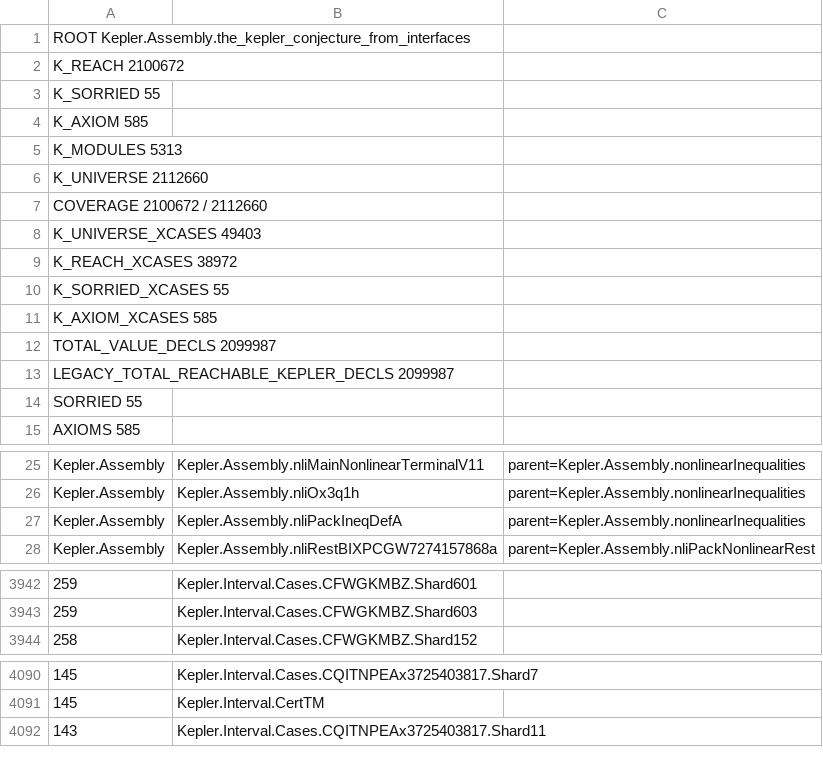
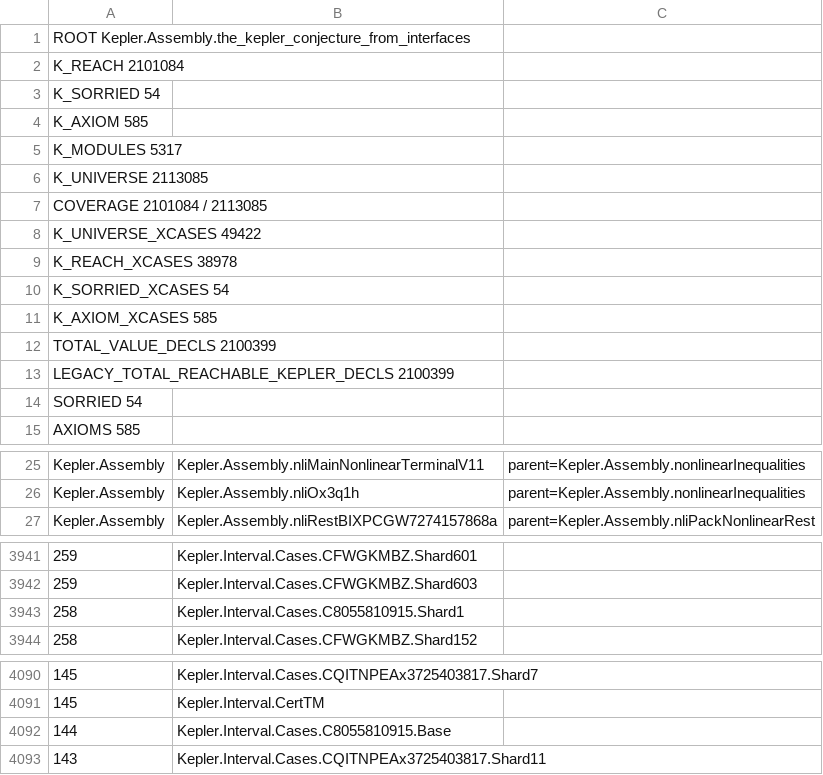
Before and after one commit to lispc/kepler-conjecture-lean4, a TSV file: docs/e2e-reachability-map.tsv, drawn as a sheet; only a part is shown, gaps mark what is left out; removed rows and columns are numbered as before the commit, all else as after; the diff covers the shown part only; the diff names each change by its address in the sheet, - before the commit and + after, or states it on an @@ line.

Commit message:
docs: 基线 AN 落地——SORRIED 55→54（nliPackIneqDefA 接线，Text 0）；K_REACH 2,101,084 / AXIOM 585（0/0）/ MODULES 5,317 / UNIVERSE 2,113,085 / COVERAGE 99.432063%；TSV 5,975 + manifest PASS
- 仪器原样：closed 恰 {nliPackIneqDefA}、added ∅；口径 II 38,978/54/585/49,422；TOTAL 2,100,399
- 文档六件：map AN 节 + TSV 换装 + pq 头/续1155 + AGENTS §1 + README×2 + hf-map 24 + handoff §8
- 剩余 54 = Assembly 53 nli* + 1 hLP；根面 589 md5 246e952c 同

```diff
--- a/docs/e2e-reachability-map.tsv
+++ b/docs/e2e-reachability-map.tsv
-A2: K_REACH 2100672
+A2: K_REACH 2101084
-A3: K_SORRIED 55
+A3: K_SORRIED 54
-A5: K_MODULES 5313
+A5: K_MODULES 5317
-A6: K_UNIVERSE 2112660
+A6: K_UNIVERSE 2113085
-A7: COVERAGE 2100672 / 2112660
+A7: COVERAGE 2101084 / 2113085
-A8: K_UNIVERSE_XCASES 49403
+A8: K_UNIVERSE_XCASES 49422
-A9: K_REACH_XCASES 38972
+A9: K_REACH_XCASES 38978
-A10: K_SORRIED_XCASES 55
+A10: K_SORRIED_XCASES 54
-A12: TOTAL_VALUE_DECLS 2099987
+A12: TOTAL_VALUE_DECLS 2100399
-A13: LEGACY_TOTAL_REACHABLE_KEPLER_DECLS 2099987
+A13: LEGACY_TOTAL_REACHABLE_KEPLER_DECLS 2100399
-A14: SORRIED 55
+A14: SORRIED 54
-row 27: Kepler.Assembly | Kepler.Assembly.nliPackIneqDefA | parent=Kepler.Assembly.nonlinearInequalities
+row 3943: 258 | Kepler.Interval.Cases.C8055810915.Shard1
+row 4092: 144 | Kepler.Interval.Cases.C8055810915.Base
```
Also changed, not shown: 2 added rows elsewhere in this file, 7 other files.
